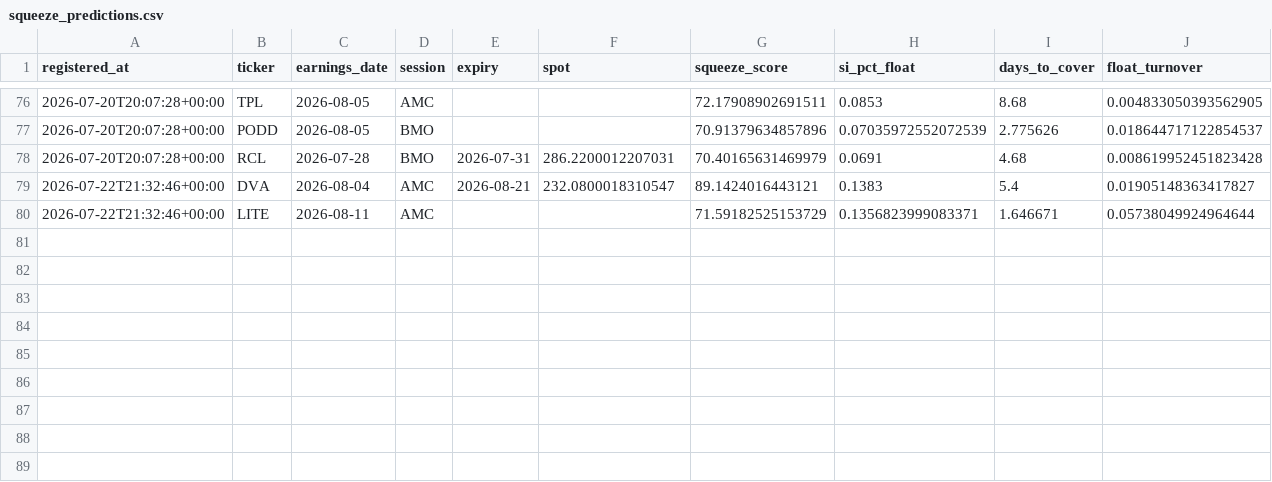
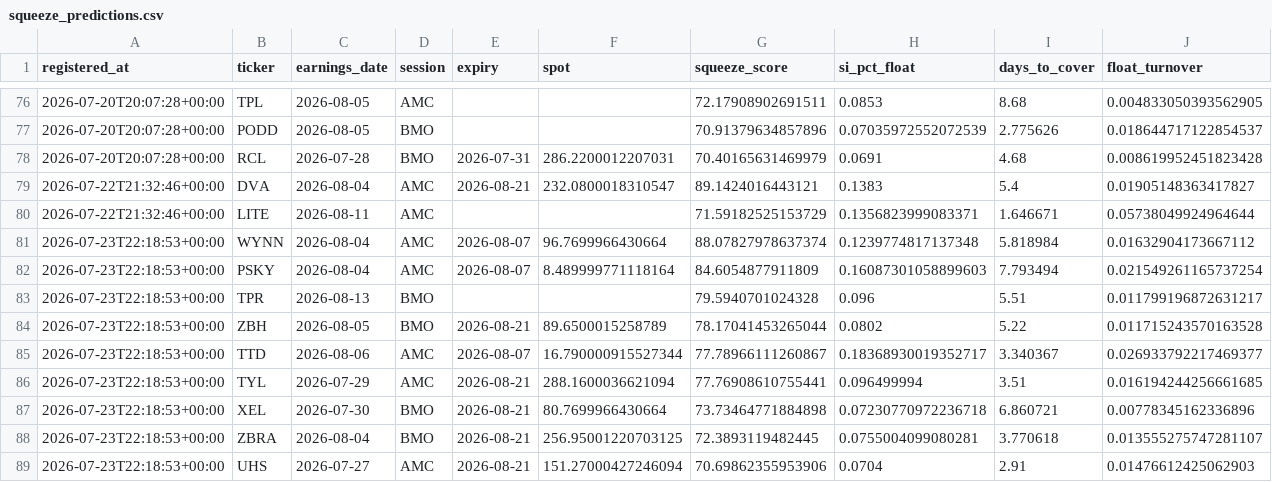
Before and after one commit to pykerl/earnings_trade_engine, a CSV file: log/squeeze_predictions.csv, drawn as a sheet; only a part is shown, gaps mark what is left out; rows hold the shown columns only; the diff names each change by its address in the sheet, - before the commit and + after, or states it on an @@ line.

```diff
--- a/log/squeeze_predictions.csv
+++ b/log/squeeze_predictions.csv
+row 81: 2026-07-23T22:18:53+00:00 | WYNN | 2026-08-04 | AMC | 2026-08-07 | 96.7699966430664 | 88.07827978637374 | 0.1239774817137348 | 5.818984 | 0.01632904173667112
+row 82: 2026-07-23T22:18:53+00:00 | PSKY | 2026-08-04 | AMC | 2026-08-07 | 8.489999771118164 | 84.6054877911809 | 0.16087301058899603 | 7.793494 | 0.021549261165737254
+row 83: 2026-07-23T22:18:53+00:00 | TPR | 2026-08-13 | BMO |  |  | 79.5940701024328 | 0.096 | 5.51 | 0.011799196872631217
+row 84: 2026-07-23T22:18:53+00:00 | ZBH | 2026-08-05 | BMO | 2026-08-21 | 89.6500015258789 | 78.17041453265044 | 0.0802 | 5.22 | 0.011715243570163528
+row 85: 2026-07-23T22:18:53+00:00 | TTD | 2026-08-06 | AMC | 2026-08-07 | 16.790000915527344 | 77.78966111260867 | 0.18368930019352717 | 3.340367 | 0.026933792217469377
+row 86: 2026-07-23T22:18:53+00:00 | TYL | 2026-07-29 | AMC | 2026-08-21 | 288.1600036621094 | 77.76908610755441 | 0.096499994 | 3.51 | 0.016194244256661685
+row 87: 2026-07-23T22:18:53+00:00 | XEL | 2026-07-30 | BMO | 2026-08-21 | 80.7699966430664 | 73.73464771884898 | 0.07230770972236718 | 6.860721 | 0.00778345162336896
+row 88: 2026-07-23T22:18:53+00:00 | ZBRA | 2026-08-04 | BMO | 2026-08-21 | 256.95001220703125 | 72.3893119482445 | 0.0755004099080281 | 3.770618 | 0.013555275747281107
+row 89: 2026-07-23T22:18:53+00:00 | UHS | 2026-07-27 | AMC | 2026-08-21 | 151.27000427246094 | 70.69862355953906 | 0.0704 | 2.91 | 0.01476612425062903
```
Also changed, not shown: 2 other files.
